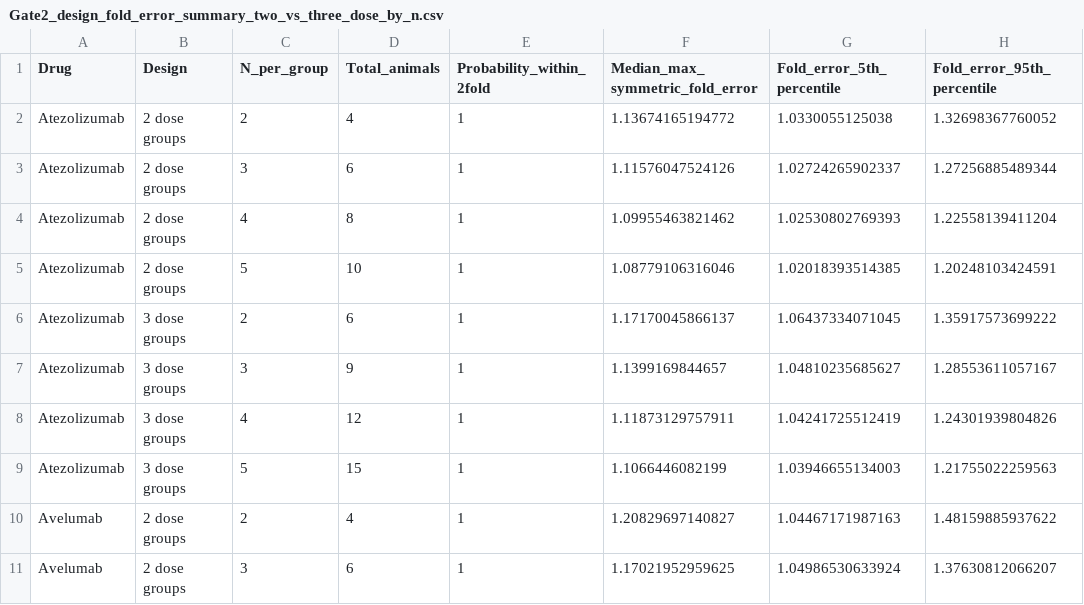
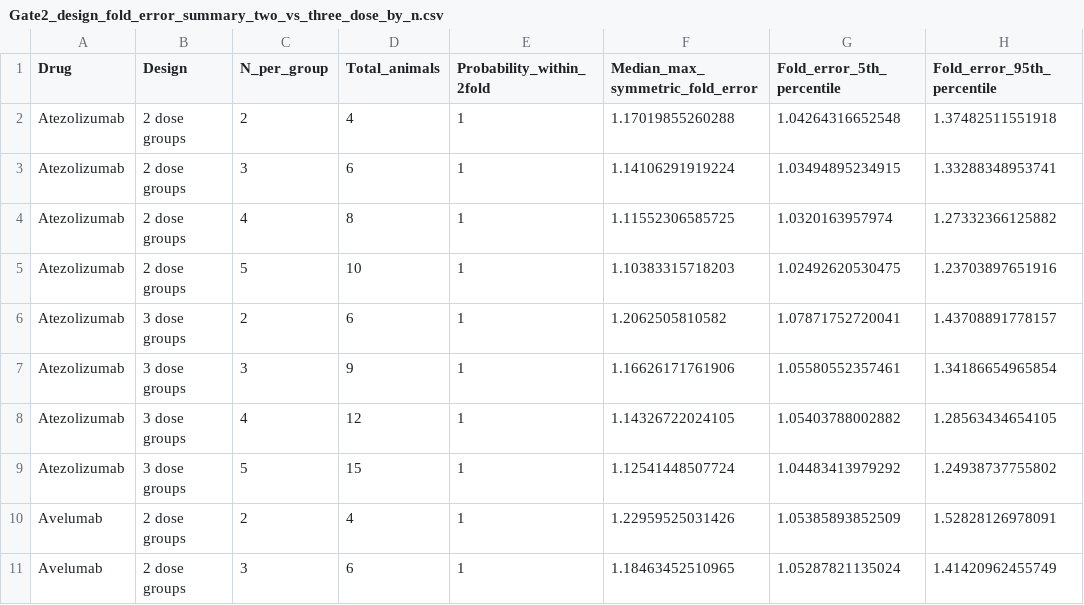
Before and after one commit to namlink-org/APriori_PBPK_mAb, a CSV file: 05_StudySimulations/SimsOutputs/Tables/Gate2_design_fold_error_summary_two_vs_three_dose_by_n.csv, drawn as a sheet; only a part is shown; the diff covers the shown part only.

```diff
--- a/05_StudySimulations/SimsOutputs/Tables/Gate2_design_fold_error_summary_two_vs_three_dose_by_n.csv
+++ b/05_StudySimulations/SimsOutputs/Tables/Gate2_design_fold_error_summary_two_vs_three_dose_by_n.csv
@@ -1,11 +1,11 @@
 "Drug","Design","N_per_group","Total_animals","Probability_within_2fold","Median_max_symmetric_fold_error","Fold_error_5th_percentile","Fold_error_95th_percentile"
-"Atezolizumab","2 dose groups","2",4,1,1.13674165194772,1.0330055125038,1.32698367760052
-"Atezolizumab","2 dose groups","3",6,1,1.11576047524126,1.02724265902337,1.27256885489344
-"Atezolizumab","2 dose groups","4",8,1,1.09955463821462,1.02530802769393,1.22558139411204
-"Atezolizumab","2 dose groups","5",10,1,1.08779106316046,1.02018393514385,1.20248103424591
-"Atezolizumab","3 dose groups","2",6,1,1.17170045866137,1.06437334071045,1.35917573699222
-"Atezolizumab","3 dose groups","3",9,1,1.1399169844657,1.04810235685627,1.28553611057167
-"Atezolizumab","3 dose groups","4",12,1,1.11873129757911,1.04241725512419,1.24301939804826
-"Atezolizumab","3 dose groups","5",15,1,1.1066446082199,1.03946655134003,1.21755022259563
-"Avelumab","2 dose groups","2",4,1,1.20829697140827,1.04467171987163,1.48159885937622
-"Avelumab","2 dose groups","3",6,1,1.17021952959625,1.04986530633924,1.37630812066207
+"Atezolizumab","2 dose groups","2",4,1,1.17019855260288,1.04264316652548,1.37482511551918
+"Atezolizumab","2 dose groups","3",6,1,1.14106291919224,1.03494895234915,1.33288348953741
+"Atezolizumab","2 dose groups","4",8,1,1.11552306585725,1.0320163957974,1.27332366125882
+"Atezolizumab","2 dose groups","5",10,1,1.10383315718203,1.02492620530475,1.23703897651916
+"Atezolizumab","3 dose groups","2",6,1,1.2062505810582,1.07871752720041,1.43708891778157
+"Atezolizumab","3 dose groups","3",9,1,1.16626171761906,1.05580552357461,1.34186654965854
+"Atezolizumab","3 dose groups","4",12,1,1.14326722024105,1.05403788002882,1.28563434654105
+"Atezolizumab","3 dose groups","5",15,1,1.12541448507724,1.04483413979292,1.24938737755802
+"Avelumab","2 dose groups","2",4,1,1.22959525031426,1.05385893852509,1.52828126978091
+"Avelumab","2 dose groups","3",6,1,1.18463452510965,1.05287821135024,1.41420962455749
```
Also changed, not shown: 66 edited cells elsewhere in this file, 05_StudySimulations/SimsOutputs/Tables/Gate2_reference_AUC_CV_triggered_molecules.csv, 05_StudySimulations/SimsOutputs/Tables/Gate2_single_dose_reduced_study_success.csv, 24 other files.
